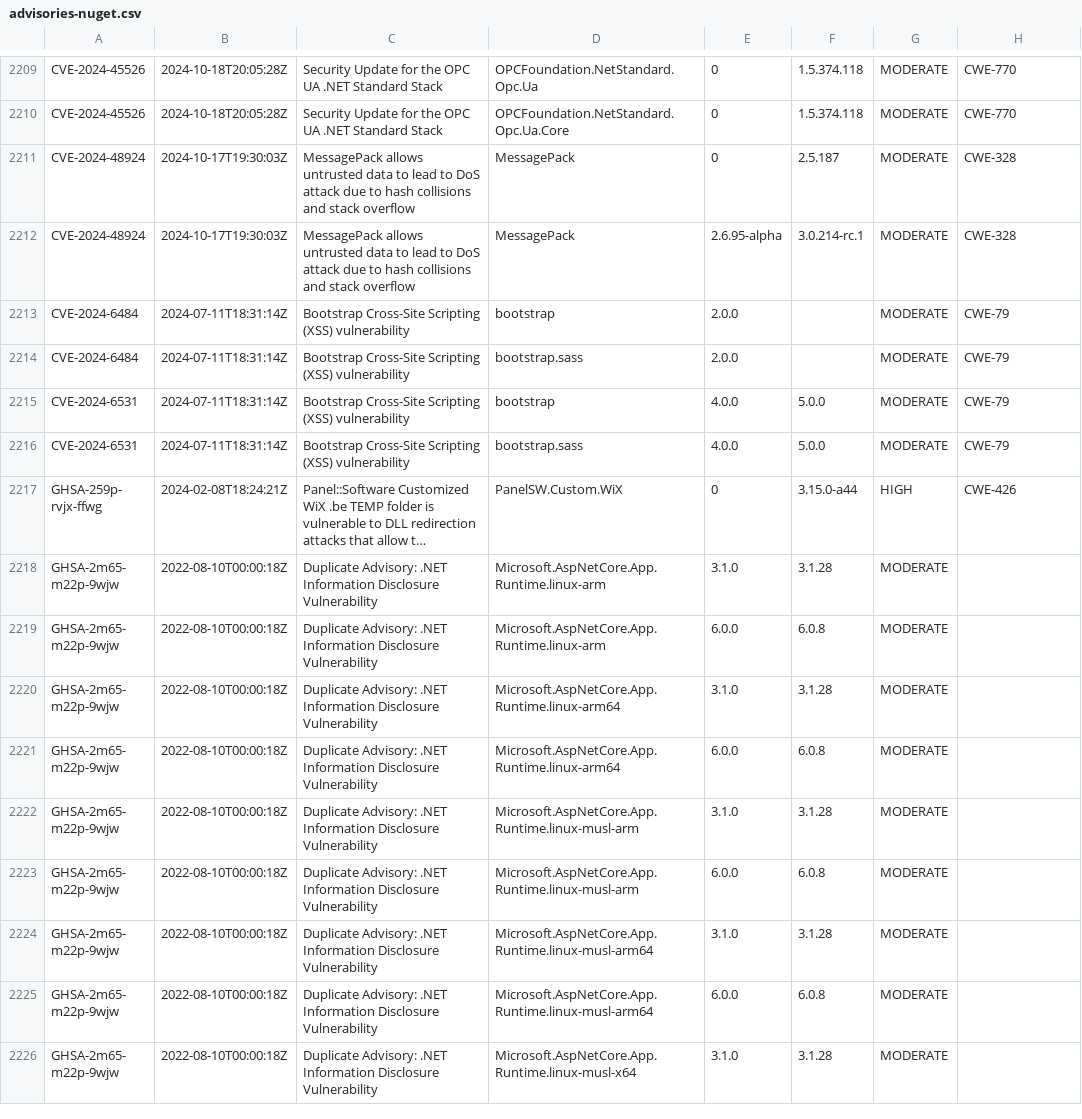
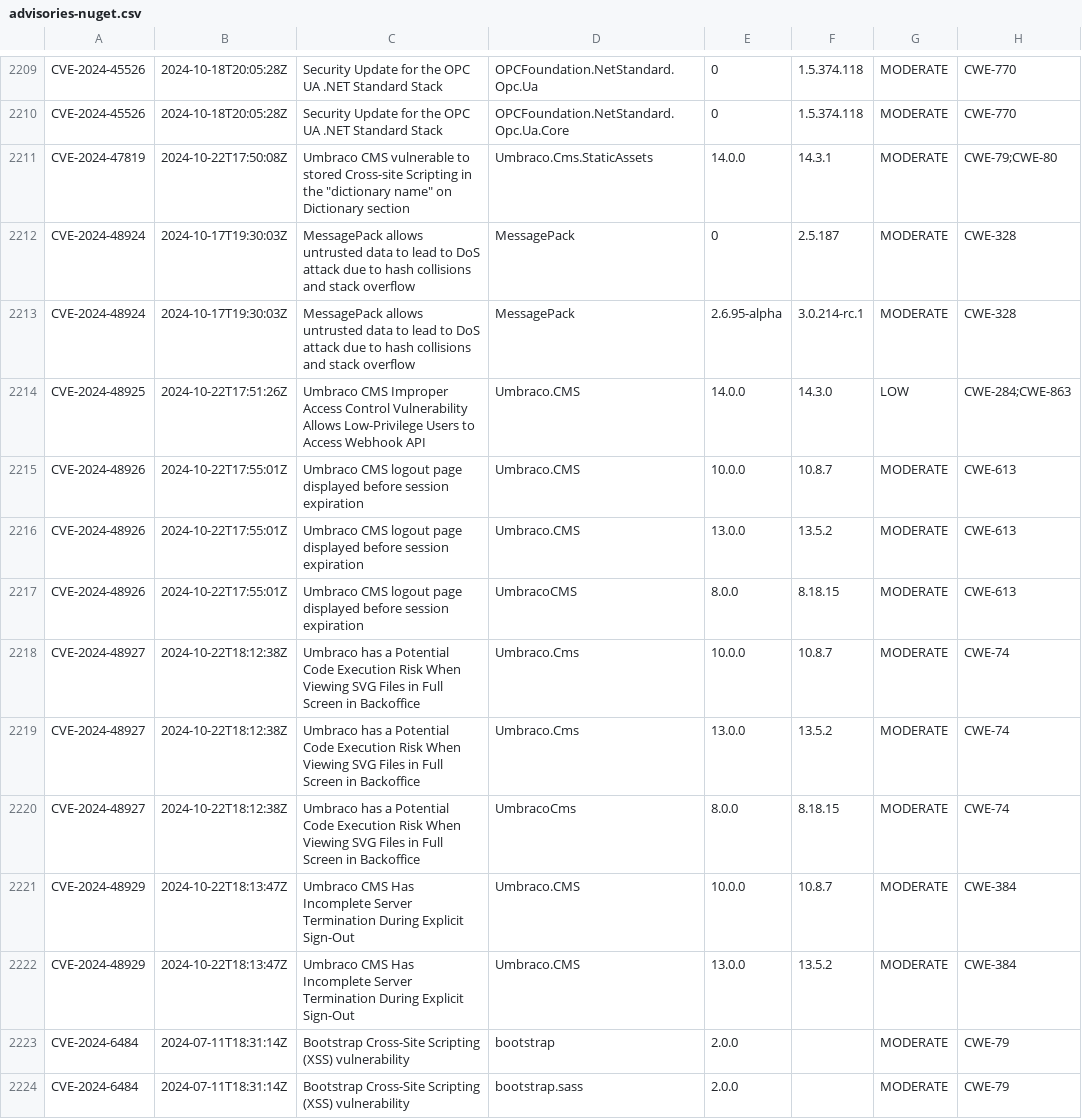
Before and after one commit to openrewrite/rewrite-java-dependencies, a CSV file: src/main/resources/advisories-nuget.csv, drawn as a sheet; only a part is shown, gaps mark what is left out; the shorter side is filled out with more unchanged rows; long unchanged cells end in …; the diff names each change by its address in the sheet, - before the commit and + after, or states it on an @@ line.

```diff
--- a/src/main/resources/advisories-nuget.csv
+++ b/src/main/resources/advisories-nuget.csv
+row 2211: CVE-2024-47819 | 2024-10-22T17:50:08Z | Umbraco CMS vulnerable to stored Cross-site Scripting in the "dictionary name" on Dictionary section | Umbraco.Cms.StaticAssets | 14.0.0 | 14.3.1 | MODERATE | CWE-79;CWE-80
+row 2214: CVE-2024-48925 | 2024-10-22T17:51:26Z | Umbraco CMS Improper Access Control Vulnerability Allows Low-Privilege Users to Access Webhook API | Umbraco.CMS | 14.0.0 | 14.3.0 | LOW | CWE-284;CWE-863
+row 2215: CVE-2024-48926 | 2024-10-22T17:55:01Z | Umbraco CMS logout page displayed before session expiration | Umbraco.CMS | 10.0.0 | 10.8.7 | MODERATE | CWE-613
+row 2216: CVE-2024-48926 | 2024-10-22T17:55:01Z | Umbraco CMS logout page displayed before session expiration | Umbraco.CMS | 13.0.0 | 13.5.2 | MODERATE | CWE-613
+row 2217: CVE-2024-48926 | 2024-10-22T17:55:01Z | Umbraco CMS logout page displayed before session expiration | UmbracoCMS | 8.0.0 | 8.18.15 | MODERATE | CWE-613
+row 2218: CVE-2024-48927 | 2024-10-22T18:12:38Z | Umbraco has a Potential Code Execution Risk When Viewing SVG Files in Full Screen in Backoffice | Umbraco.Cms | 10.0.0 | 10.8.7 | MODERATE | CWE-74
+row 2219: CVE-2024-48927 | 2024-10-22T18:12:38Z | Umbraco has a Potential Code Execution Risk When Viewing SVG Files in Full Screen in Backoffice | Umbraco.Cms | 13.0.0 | 13.5.2 | MODERATE | CWE-74
+row 2220: CVE-2024-48927 | 2024-10-22T18:12:38Z | Umbraco has a Potential Code Execution Risk When Viewing SVG Files in Full Screen in Backoffice | UmbracoCms | 8.0.0 | 8.18.15 | MODERATE | CWE-74
+row 2221: CVE-2024-48929 | 2024-10-22T18:13:47Z | Umbraco CMS Has Incomplete Server Termination During Explicit Sign-Out | Umbraco.CMS | 10.0.0 | 10.8.7 | MODERATE | CWE-384
+row 2222: CVE-2024-48929 | 2024-10-22T18:13:47Z | Umbraco CMS Has Incomplete Server Termination During Explicit Sign-Out | Umbraco.CMS | 13.0.0 | 13.5.2 | MODERATE | CWE-384
```
